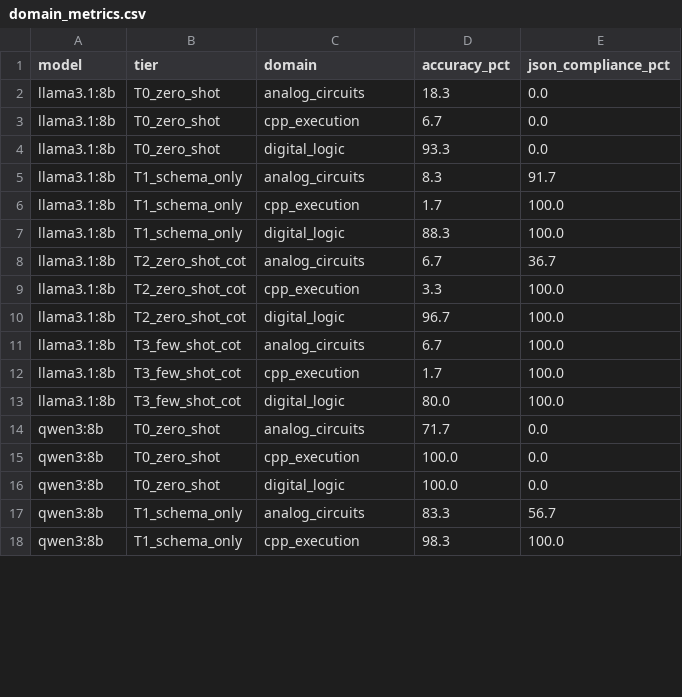
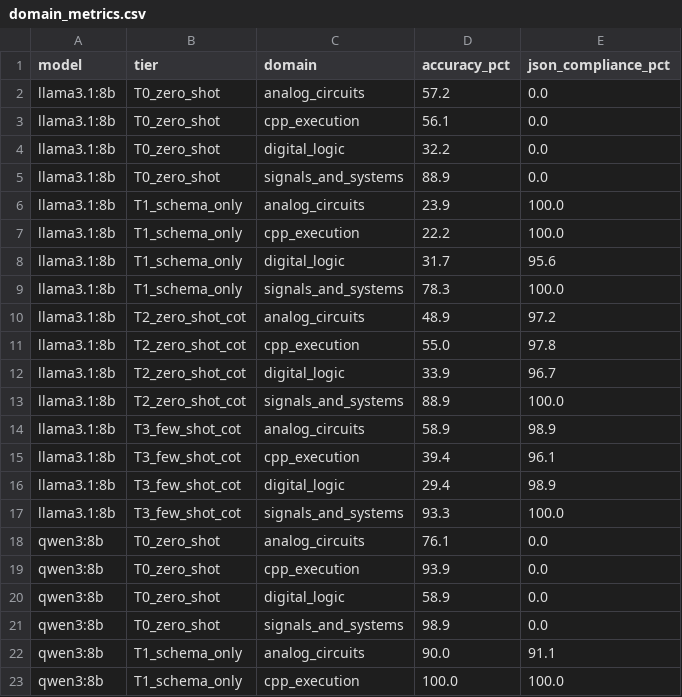
Before and after one commit to HuditaEduard/llm-prompt-determinism-benchmark, a CSV file: data/results/domain_metrics.csv, drawn as a sheet; only a part is shown; the diff covers the shown part only.

Commit message:
data(results): finalize 5760-trial benchmark dataset and 300-DPI figures

```diff
--- a/data/results/domain_metrics.csv
+++ b/data/results/domain_metrics.csv
@@ -1,18 +1,23 @@
 model,tier,domain,accuracy_pct,json_compliance_pct
-llama3.1:8b,T0_zero_shot,analog_circuits,18.3,0.0
-llama3.1:8b,T0_zero_shot,cpp_execution,6.7,0.0
-llama3.1:8b,T0_zero_shot,digital_logic,93.3,0.0
-llama3.1:8b,T1_schema_only,analog_circuits,8.3,91.7
-llama3.1:8b,T1_schema_only,cpp_execution,1.7,100.0
-llama3.1:8b,T1_schema_only,digital_logic,88.3,100.0
-llama3.1:8b,T2_zero_shot_cot,analog_circuits,6.7,36.7
-llama3.1:8b,T2_zero_shot_cot,cpp_execution,3.3,100.0
-llama3.1:8b,T2_zero_shot_cot,digital_logic,96.7,100.0
-llama3.1:8b,T3_few_shot_cot,analog_circuits,6.7,100.0
-llama3.1:8b,T3_few_shot_cot,cpp_execution,1.7,100.0
-llama3.1:8b,T3_few_shot_cot,digital_logic,80.0,100.0
-qwen3:8b,T0_zero_shot,analog_circuits,71.7,0.0
-qwen3:8b,T0_zero_shot,cpp_execution,100.0,0.0
-qwen3:8b,T0_zero_shot,digital_logic,100.0,0.0
-qwen3:8b,T1_schema_only,analog_circuits,83.3,56.7
-qwen3:8b,T1_schema_only,cpp_execution,98.3,100.0
+llama3.1:8b,T0_zero_shot,analog_circuits,57.2,0.0
+llama3.1:8b,T0_zero_shot,cpp_execution,56.1,0.0
+llama3.1:8b,T0_zero_shot,digital_logic,32.2,0.0
+llama3.1:8b,T0_zero_shot,signals_and_systems,88.9,0.0
+llama3.1:8b,T1_schema_only,analog_circuits,23.9,100.0
+llama3.1:8b,T1_schema_only,cpp_execution,22.2,100.0
+llama3.1:8b,T1_schema_only,digital_logic,31.7,95.6
+llama3.1:8b,T1_schema_only,signals_and_systems,78.3,100.0
+llama3.1:8b,T2_zero_shot_cot,analog_circuits,48.9,97.2
+llama3.1:8b,T2_zero_shot_cot,cpp_execution,55.0,97.8
+llama3.1:8b,T2_zero_shot_cot,digital_logic,33.9,96.7
+llama3.1:8b,T2_zero_shot_cot,signals_and_systems,88.9,100.0
+llama3.1:8b,T3_few_shot_cot,analog_circuits,58.9,98.9
+llama3.1:8b,T3_few_shot_cot,cpp_execution,39.4,96.1
+llama3.1:8b,T3_few_shot_cot,digital_logic,29.4,98.9
+llama3.1:8b,T3_few_shot_cot,signals_and_systems,93.3,100.0
+qwen3:8b,T0_zero_shot,analog_circuits,76.1,0.0
+qwen3:8b,T0_zero_shot,cpp_execution,93.9,0.0
+qwen3:8b,T0_zero_shot,digital_logic,58.9,0.0
+qwen3:8b,T0_zero_shot,signals_and_systems,98.9,0.0
+qwen3:8b,T1_schema_only,analog_circuits,90.0,91.1
+qwen3:8b,T1_schema_only,cpp_execution,100.0,100.0
```
Also changed, not shown: 3 added rows and 12 edited cells elsewhere in this file, data/results/summary_metrics.csv, 12 other files.
